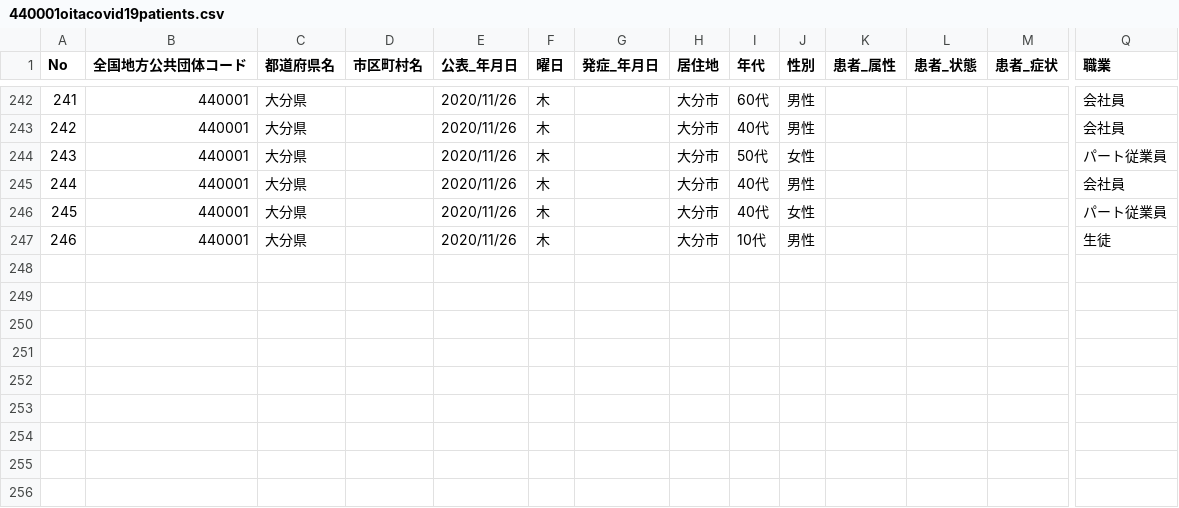
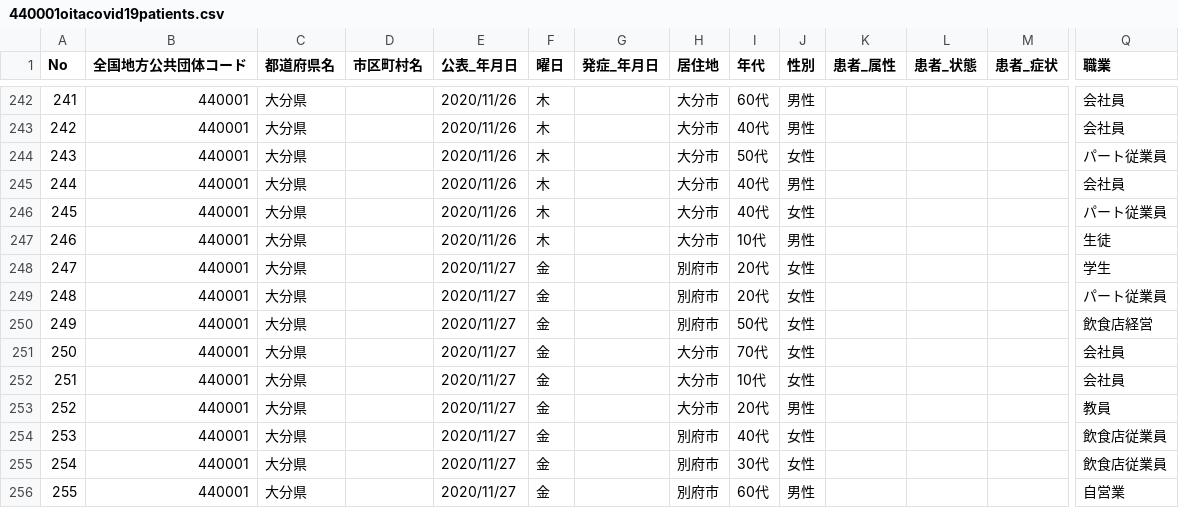
Before and after one commit to covid19-oita/data, a CSV file: csv/440001oitacovid19patients.csv, drawn as a sheet; only a part is shown, gaps mark what is left out; rows hold the shown columns only; the diff names each change by its address in the sheet, - before the commit and + after, or states it on an @@ line.

```diff
--- a/csv/440001oitacovid19patients.csv
+++ b/csv/440001oitacovid19patients.csv
+row 248: 247 | 440001 | 大分県 |  | 2020/11/27 | 金 |  | 別府市 | 20代 | 女性 |  |  |  | 学生
+row 249: 248 | 440001 | 大分県 |  | 2020/11/27 | 金 |  | 別府市 | 20代 | 女性 |  |  |  | パート従業員
+row 250: 249 | 440001 | 大分県 |  | 2020/11/27 | 金 |  | 別府市 | 50代 | 女性 |  |  |  | 飲食店経営
+row 251: 250 | 440001 | 大分県 |  | 2020/11/27 | 金 |  | 大分市 | 70代 | 女性 |  |  |  | 会社員
+row 252: 251 | 440001 | 大分県 |  | 2020/11/27 | 金 |  | 大分市 | 10代 | 女性 |  |  |  | 会社員
+row 253: 252 | 440001 | 大分県 |  | 2020/11/27 | 金 |  | 大分市 | 20代 | 男性 |  |  |  | 教員
+row 254: 253 | 440001 | 大分県 |  | 2020/11/27 | 金 |  | 別府市 | 40代 | 女性 |  |  |  | 飲食店従業員
+row 255: 254 | 440001 | 大分県 |  | 2020/11/27 | 金 |  | 別府市 | 30代 | 女性 |  |  |  | 飲食店従業員
+row 256: 255 | 440001 | 大分県 |  | 2020/11/27 | 金 |  | 別府市 | 60代 | 男性 |  |  |  | 自営業
```
Also changed, not shown: 2 other files.
